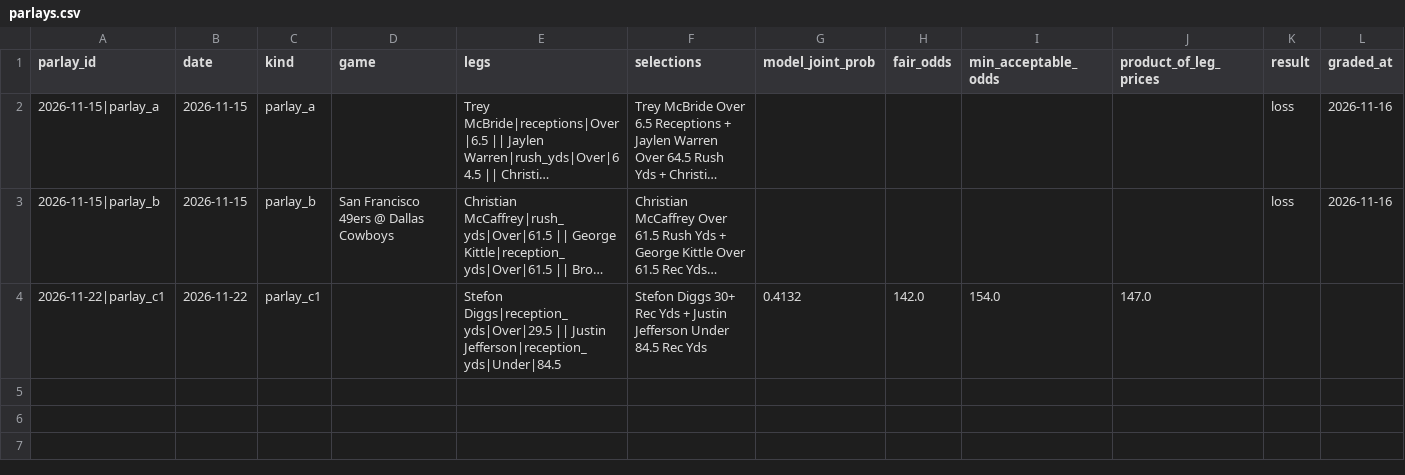
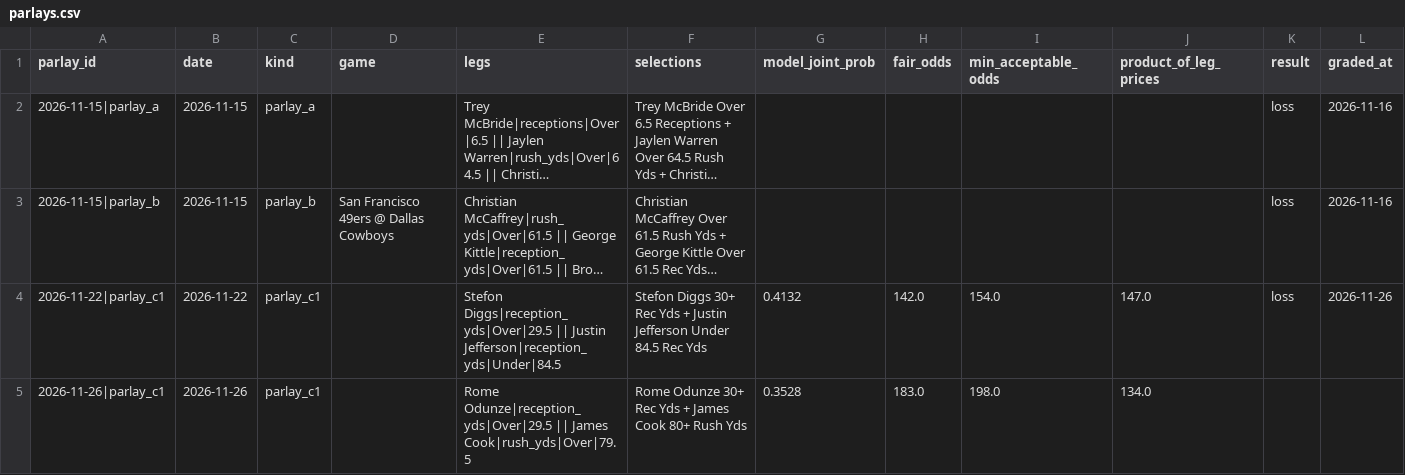
Before and after one commit to abdullah5688/abdullah5688, a CSV file: nfl-agent/ledger/parlays.csv, drawn as a sheet; long unchanged cells end in …; the diff names each change by its address in the sheet, - before the commit and + after, or states it on an @@ line.

```diff
--- a/nfl-agent/ledger/parlays.csv
+++ b/nfl-agent/ledger/parlays.csv
-K4 (result): (empty)
+K4 (result): loss
-L4 (graded_at): (empty)
+L4 (graded_at): 2026-11-26
+row 5: 2026-11-26|parlay_c1 | 2026-11-26 | parlay_c1 |  | Rome Odunze|reception_yds|Over|29.5 || James Cook|rush_yds|Over|79.5 | Rome Odunze 30+ Rec Yds + James Cook 80+ Rush Yds | 0.3528 | 183.0 | 198.0 | 134.0
```
Also changed, not shown: 15 other files.
